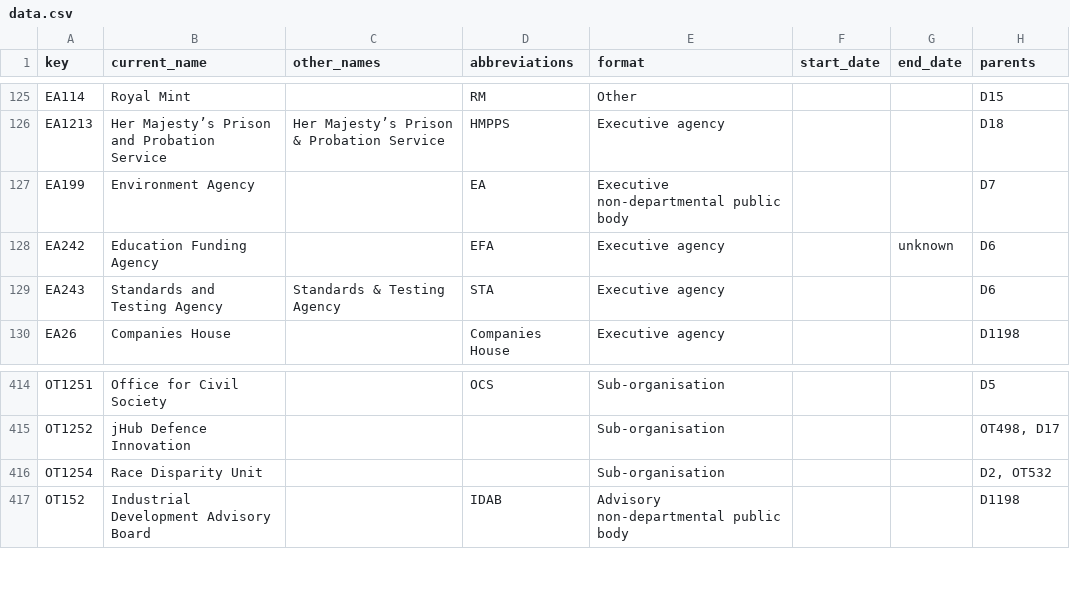
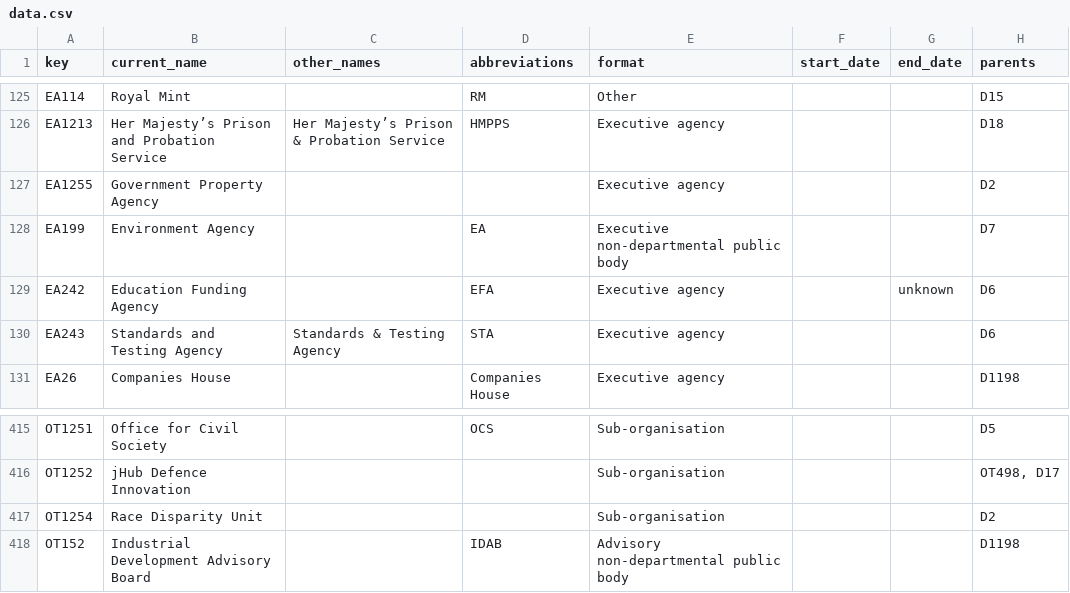
Before and after one commit to frankieroberto/govuk-government-organisations-autocomplete, a CSV file: data.csv, drawn as a sheet; only a part is shown, gaps mark what is left out.

Commit message:
Updates to data

```diff
--- a/data.csv
+++ b/data.csv
@@ -126,2 +126,3 @@ EA114,Royal Mint,"",RM,Other,,,D15
 EA1213,Her Majesty’s Prison and Probation Service,Her Majesty’s Prison & Probation Service,HMPPS,Executive agency,,,D18
+EA1255,Government Property Agency,"","",Executive agency,,,D2
 EA199,Environment Agency,"",EA,Executive non-departmental public body,,,D7
@@ -415,3 +416,3 @@ OT1251,Office for Civil Society,"",OCS,Sub-organisation,,,D5
 OT1252,jHub Defence Innovation,"","",Sub-organisation,,,"OT498, D17"
-OT1254,Race Disparity Unit,"","",Sub-organisation,,,"D2, OT532"
+OT1254,Race Disparity Unit,"","",Sub-organisation,,,D2
 OT152,Industrial Development Advisory Board,"",IDAB,Advisory non-departmental public body,,,D1198
```
Also changed, not shown: 1 other file.
